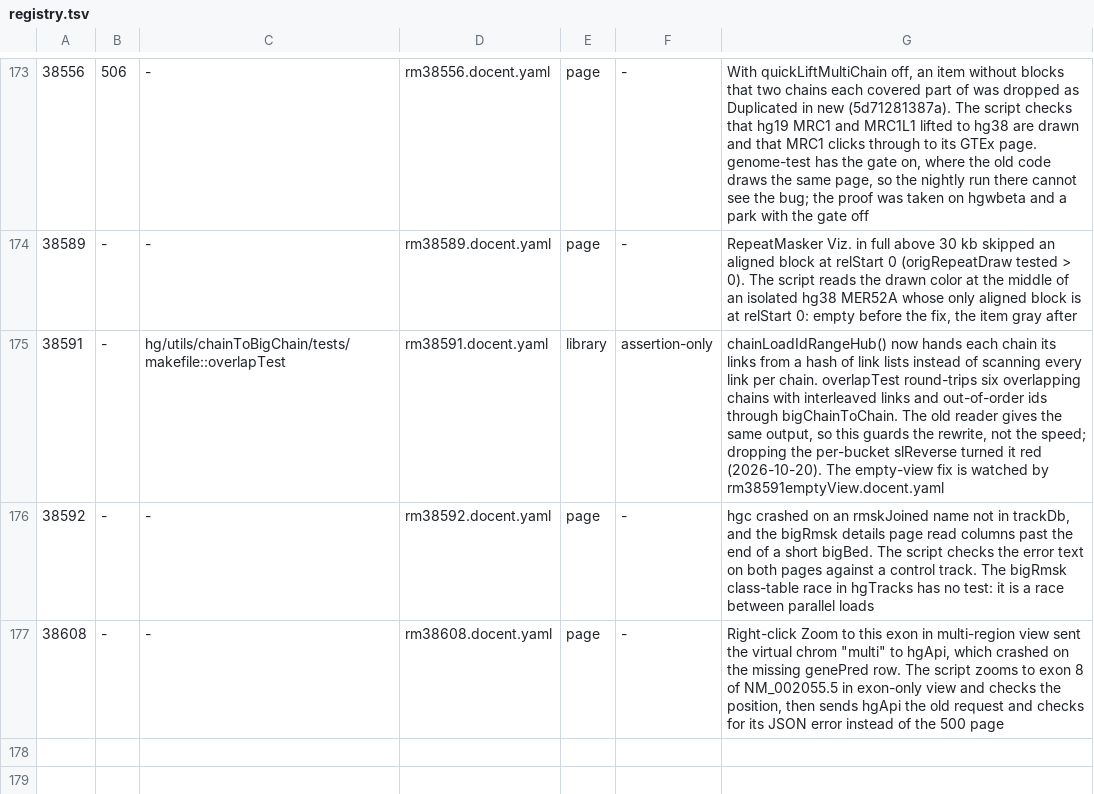
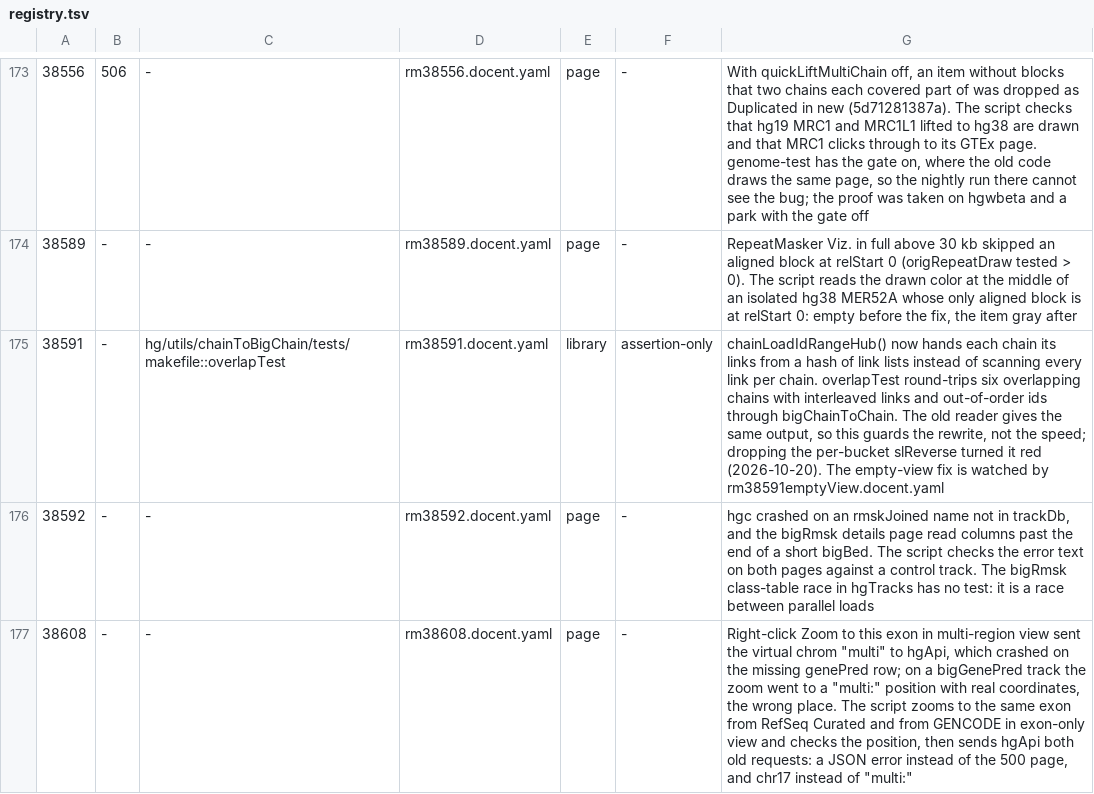
Before and after one commit to ucscGenomeBrowser/kent, a TSV file: src/utils/testRegistry/registry.tsv, drawn as a sheet; only a part is shown, gaps mark what is left out.

Commit message:
hgApi exonToPos/codonToPos on a bigGenePred track now takes the chrom from the matching item, not from the request. The lookup is by name only, so the chrom the caller sends was used only to label the answer. In multi-region view a caller that knows only the virtual chrom got "multi:<real coordinates>" back, and the zoom went to the wrong place with no error. The rm38608 Docent script now also zooms from GENCODE and checks the hgApi answer for a GENCODE transcript sent with chrom=multi. refs #38608

```diff
--- a/src/utils/testRegistry/registry.tsv
+++ b/src/utils/testRegistry/registry.tsv
@@ -176,2 +176,2 @@
 38592	-	-	rm38592.docent.yaml	page	-	hgc crashed on an rmskJoined name not in trackDb, and the bigRmsk details page read columns past the end of a short bigBed.  The script checks the error text on both pages against a control track.  The bigRmsk class-table race in hgTracks has no test:  it is a race between parallel loads
-38608	-	-	rm38608.docent.yaml	page	-	Right-click Zoom to this exon in multi-region view sent the virtual chrom "multi" to hgApi, which crashed on the missing genePred row.  The script zooms to exon 8 of NM_002055.5 in exon-only view and checks the position, then sends hgApi the old request and checks for its JSON error instead of the 500 page
+38608	-	-	rm38608.docent.yaml	page	-	Right-click Zoom to this exon in multi-region view sent the virtual chrom "multi" to hgApi, which crashed on the missing genePred row;  on a bigGenePred track the zoom went to a "multi:" position with real coordinates, the wrong place.  The script zooms to the same exon from RefSeq Curated and from GENCODE in exon-only view and checks the position, then sends hgApi both old requests:  a JSON error instead of the 500 page, and chr17 instead of "multi:"
```
Also changed, not shown: 2 other files.
